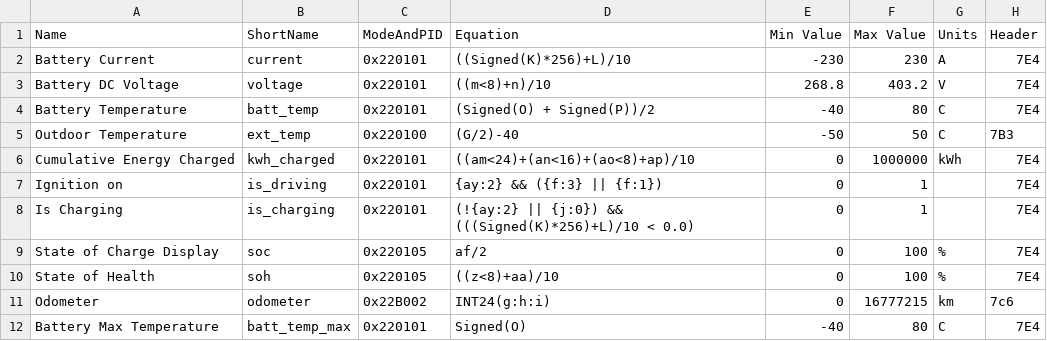
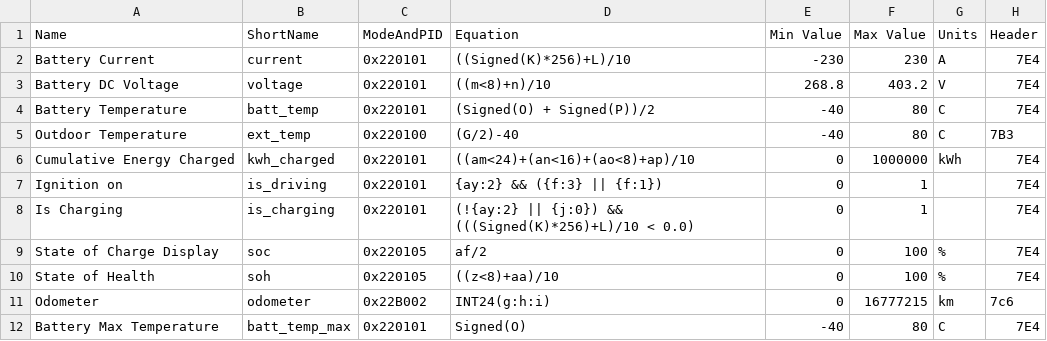
Before and after one commit to iternio/ev-obd-pids, a CSV file: hkmc/hkmc-2019-2021.csv, drawn as a sheet; only a part is shown.

Commit message:
Update hkmc-2019-2021.csv
G is an unsigned byte, so min value is 0 and max 255
0/2-40 = -40
255/2 -40 = 87

All the other temps have -40...80 so i guess we could use it here as well?

```diff
--- a/hkmc/hkmc-2019-2021.csv
+++ b/hkmc/hkmc-2019-2021.csv
@@ -4,3 +4,3 @@ Battery DC Voltage,voltage,0x220101,((m<8)+n)/10,268.8,403.2,V,7E4
 Battery Temperature,batt_temp,0x220101,(Signed(O) + Signed(P))/2,-40,80,C,7E4
-Outdoor Temperature,ext_temp,0x220100,(G/2)-40,-50,50,C,7B3
+Outdoor Temperature,ext_temp,0x220100,(G/2)-40,-40,80,C,7B3
 Cumulative Energy Charged,kwh_charged,0x220101,((am<24)+(an<16)+(ao<8)+ap)/10,0,1000000,kWh,7E4
```
